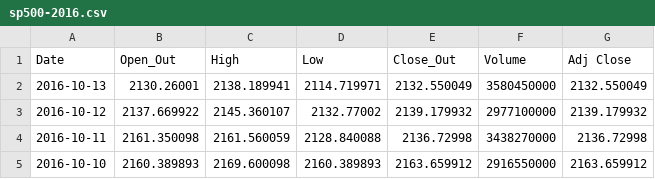
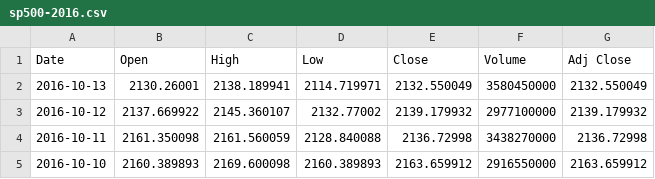
Before and after one commit to davefellows/stockmarket-predictor, a CSV file: sp500-2016.csv, drawn as a sheet; only a part is shown.

```diff
--- a/sp500-2016.csv
+++ b/sp500-2016.csv
@@ -1,2 +1,2 @@
-Date,Open_Out,High,Low,Close_Out,Volume,Adj Close
+Date,Open,High,Low,Close,Volume,Adj Close
 2016-10-13,2130.26001,2138.189941,2114.719971,2132.550049,3580450000,2132.550049
```
Also changed, not shown: 5 other files.
